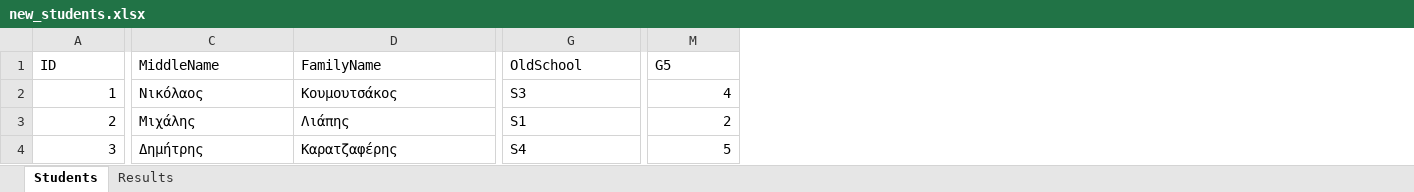
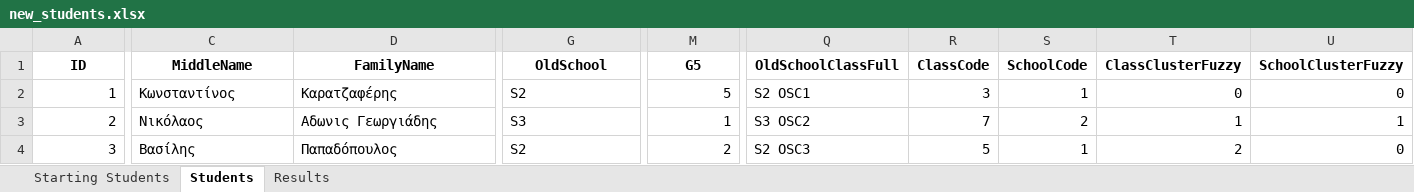
Before and after one commit to chrysochos/PutStudentsInClassrooms, an Excel workbook: new_students.xlsx, sheet Students, drawn as a sheet; only a part is shown, gaps mark what is left out; values as stored, in another font and other column widths than the file's, no borders; the diff covers the shown part only; the diff names each change by its address in the sheet, - before the commit and + after, or states it on an @@ line.

Commit message:
Fuzzy Clustering in Students sheet

```diff
--- a/new_students.xlsx (sheet Students)
+++ b/new_students.xlsx (sheet Students)
+sheet tab: Starting Students
+column Q (OldSchoolClassFull), rows 2-4: S2 OSC1 | S3 OSC2 | S2 OSC3
+column R (ClassCode), rows 2-4: 3 | 7 | 5
+column S (SchoolCode), rows 2-4: 1 | 2 | 1
+column T (ClassClusterFuzzy), rows 2-4: 0 | 1 | 2
+column U (SchoolClusterFuzzy), rows 2-4: 0 | 1 | 0
@@ A1:M1 bold: off → on, alignment: left → center @@
-C2 (MiddleName): Νικόλαος
+C2 (MiddleName): Κωνσταντίνος
-D2 (FamilyName): Κουμουτσάκος
+D2 (FamilyName): Καρατζαφέρης
-G2 (OldSchool): S3
+G2 (OldSchool): S2
-M2 (G5): 4
+M2 (G5): 5
-C3 (MiddleName): Μιχάλης
+C3 (MiddleName): Νικόλαος
-D3 (FamilyName): Λιάπης
+D3 (FamilyName): Αδωνις Γεωργιάδης
-G3 (OldSchool): S1
+G3 (OldSchool): S3
-M3 (G5): 2
+M3 (G5): 1
-C4 (MiddleName): Δημήτρης
+C4 (MiddleName): Βασίλης
-D4 (FamilyName): Καρατζαφέρης
+D4 (FamilyName): Παπαδόπουλος
-G4 (OldSchool): S4
+G4 (OldSchool): S2
-M4 (G5): 5
+M4 (G5): 2
```
Also changed, not shown: 1018 edited cells and cell formats elsewhere in this sheet, sheet Results, 7 other files.
